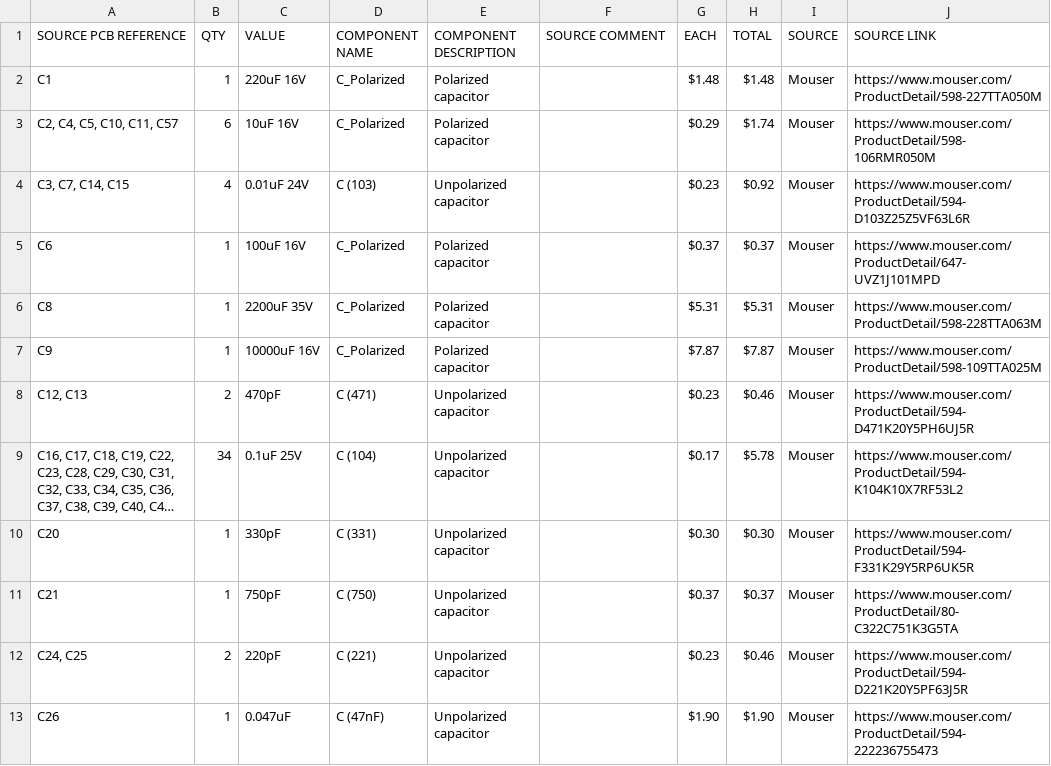
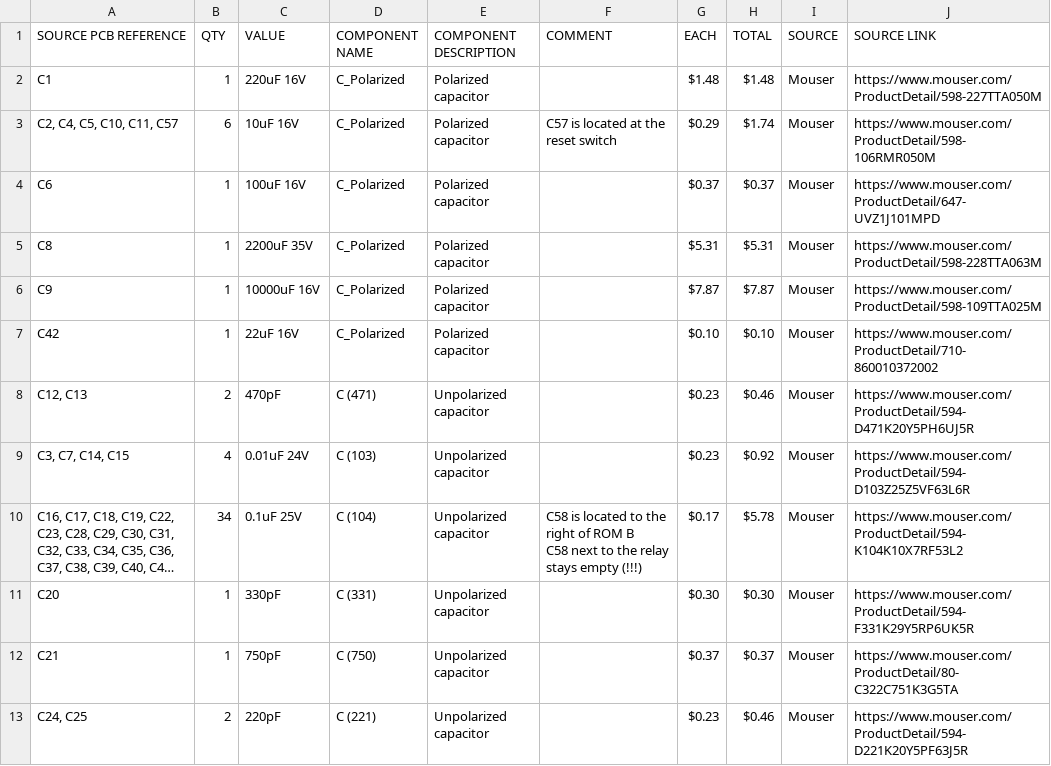
Before and after one commit to RetroStack/TRS-80-Model-I-G-E1, a CSV file: Latest/TRS80_Model_I_G_E1_BOM.csv, drawn as a sheet; only a part is shown; the shorter side is filled out with more unchanged rows; long unchanged cells end in …; addresses are those after the commit; ↵ is a line break in a cell; the diff covers the shown part only; the diff names each change by its address in the sheet, - before the commit and + after, or states it on an @@ line.

```diff
--- a/Latest/TRS80_Model_I_G_E1_BOM.csv
+++ b/Latest/TRS80_Model_I_G_E1_BOM.csv
-F1: SOURCE COMMENT
+F1: COMMENT
-F3 (COMMENT): (empty)
+F3 (COMMENT): C57 is located at the reset switch
@@ row 15 moved to row 7: C42 @@
@@ row 4 moved to row 9: C3, C7, C14, C15 @@
-F10 (COMMENT): (empty)
+F10 (COMMENT): C58 is located to the right of ROM B ↵ C58 next to the relay stays empty (!!!)
```
Also changed, not shown: 1 added row, 1 removed row, 3 moved rows and 3 edited cells elsewhere in this file, 2 other files.
